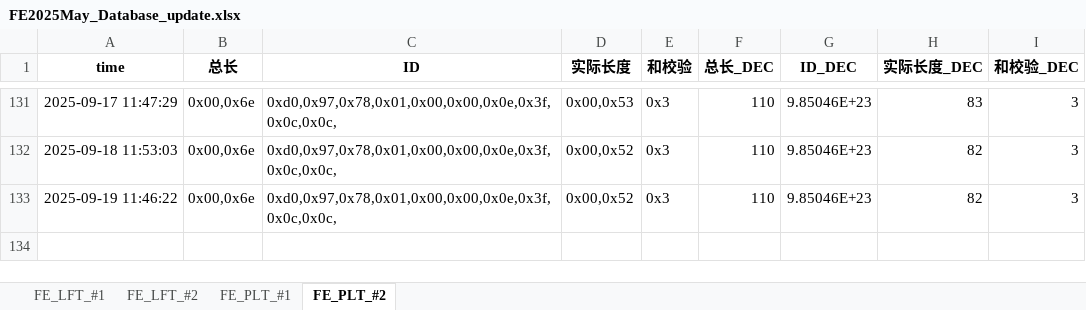
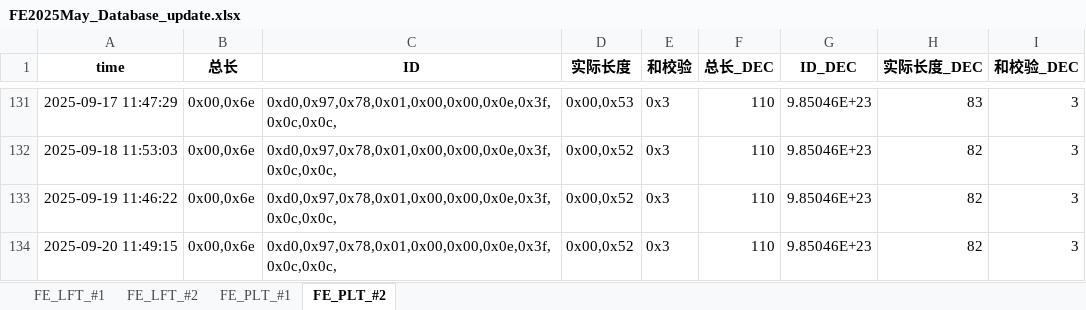
Before and after one commit to weichencsu/millwear_demoapp, an Excel workbook: FE2025May_Database_update.xlsx, sheet FE_PLT_#2, drawn as a sheet; only a part is shown, gaps mark what is left out; values as stored, in another font and other column widths than the file's, no borders; the diff names each change by its address in the sheet, - before the commit and + after, or states it on an @@ line.

```diff
--- a/FE2025May_Database_update.xlsx (sheet FE_PLT_#2)
+++ b/FE2025May_Database_update.xlsx (sheet FE_PLT_#2)
+row 134: 2025-09-20 11:49:15 | 0x00,0x6e | 0xd0,0x97,0x78,0x01,0x00,0x00,0x0e,0x3f,0x0c,0x0c, | 0x00,0x52 | 0x3 | 110 | 9.85046E+23 | 82 | 3
```
Also changed, not shown: sheet FE_PLT_#1, sheet FE_LFT_#2, sheet FE_LFT_#1.
